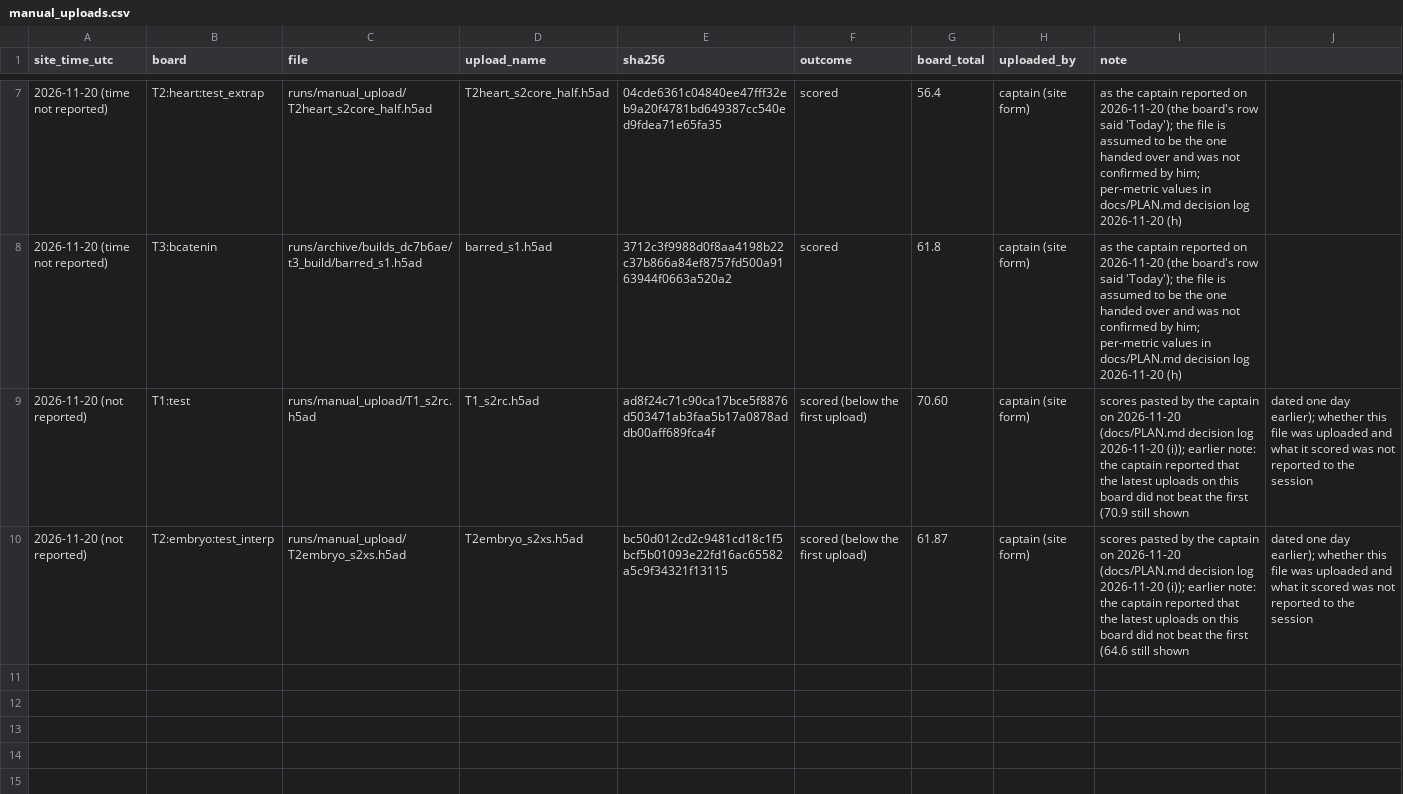
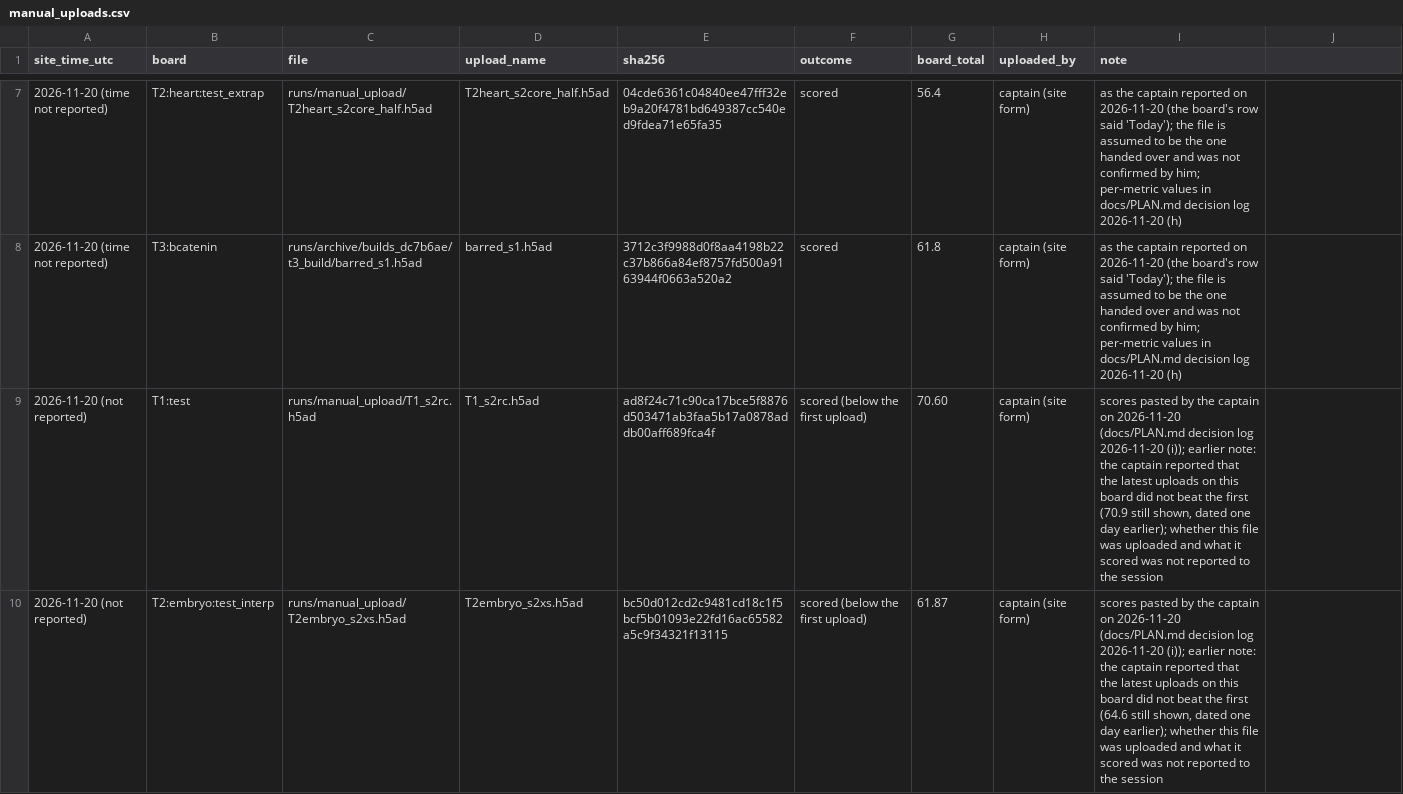
Before and after one commit to Vijayavallabh/virtual-embryo-challenge, a CSV file: results/manual_uploads.csv, drawn as a sheet; only a part is shown, gaps mark what is left out; the diff covers the shown part only.

Commit message:
Four reported headlines (T1 A 70.8, heart K1 54.1, embryo overlay 69.9, T3 x1.5 61.8): uploads record, decision log 2026-11-21 (s), the pre-set rules applied; two older record rows' split note joined; notes

```diff
--- a/results/manual_uploads.csv
+++ b/results/manual_uploads.csv
@@ -8,3 +8,3 @@ site_time_utc,board,file,upload_name,sha256,outcome,board_total,uploaded_by,note
 2026-11-20 (time not reported),T3:bcatenin,runs/archive/builds_dc7b6ae/t3_build/barred_s1.h5ad,barred_s1.h5ad,3712c3f9988d0f8aa4198b22c37b866a84ef8757fd500a9163944f0663a520a2,scored,61.8,captain (site form),as the captain reported on 2026-11-20 (the board's row said 'Today'); the file is assumed to be the one handed over and was not confirmed by him; per-metric values in docs/PLAN.md decision log 2026-11-20 (h)
-2026-11-20 (not reported),T1:test,runs/manual_upload/T1_s2rc.h5ad,T1_s2rc.h5ad,ad8f24c71c90ca17bce5f8876d503471ab3faa5b17a0878addb00aff689fca4f,scored (below the first upload),70.60,captain (site form),scores pasted by the captain on 2026-11-20 (docs/PLAN.md decision log 2026-11-20 (i)); earlier note: the captain reported that the latest uploads on this board did not beat the first (70.9 still shown, dated one day earlier); whether this file was uploaded and what it scored was not reported to the session
-2026-11-20 (not reported),T2:embryo:test_interp,runs/manual_upload/T2embryo_s2xs.h5ad,T2embryo_s2xs.h5ad,bc50d012cd2c9481cd18c1f5bcf5b01093e22fd16ac65582a5c9f34321f13115,scored (below the first upload),61.87,captain (site form),scores pasted by the captain on 2026-11-20 (docs/PLAN.md decision log 2026-11-20 (i)); earlier note: the captain reported that the latest uploads on this board did not beat the first (64.6 still shown, dated one day earlier); whether this file was uploaded and what it scored was not reported to the session
+2026-11-20 (not reported),T1:test,runs/manual_upload/T1_s2rc.h5ad,T1_s2rc.h5ad,ad8f24c71c90ca17bce5f8876d503471ab3faa5b17a0878addb00aff689fca4f,scored (below the first upload),70.60,captain (site form),"scores pasted by the captain on 2026-11-20 (docs/PLAN.md decision log 2026-11-20 (i)); earlier note: the captain reported that the latest uploads on this board did not beat the first (70.9 still shown, dated one day earlier); whether this file was uploaded and what it scored was not reported to the session"
+2026-11-20 (not reported),T2:embryo:test_interp,runs/manual_upload/T2embryo_s2xs.h5ad,T2embryo_s2xs.h5ad,bc50d012cd2c9481cd18c1f5bcf5b01093e22fd16ac65582a5c9f34321f13115,scored (below the first upload),61.87,captain (site form),"scores pasted by the captain on 2026-11-20 (docs/PLAN.md decision log 2026-11-20 (i)); earlier note: the captain reported that the latest uploads on this board did not beat the first (64.6 still shown, dated one day earlier); whether this file was uploaded and what it scored was not reported to the session"
```
Also changed, not shown: 4 added rows elsewhere in this file, 3 other files.
